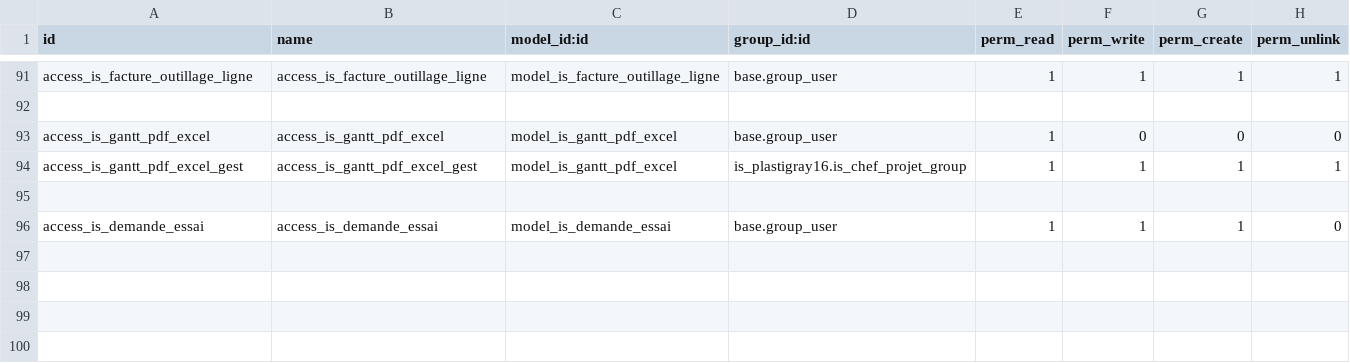
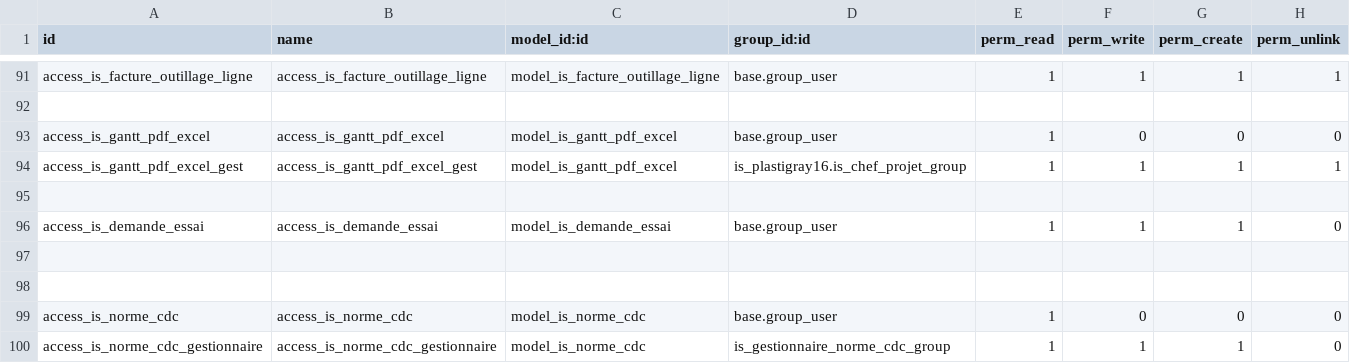
Before and after one commit to tonygalmiche/is_dynacase2odoo, a CSV file: security/ir.model.access.csv, drawn as a sheet; only a part is shown, gaps mark what is left out; the diff names each change by its address in the sheet, - before the commit and + after, or states it on an @@ line.

```diff
--- a/security/ir.model.access.csv
+++ b/security/ir.model.access.csv
+row 97: (empty)
+row 98: (empty)
+row 99: access_is_norme_cdc | access_is_norme_cdc | model_is_norme_cdc | base.group_user | 1 | 0 | 0 | 0
+row 100: access_is_norme_cdc_gestionnaire | access_is_norme_cdc_gestionnaire | model_is_norme_cdc | is_gestionnaire_norme_cdc_group | 1 | 1 | 1 | 0
```
Also changed, not shown: 6 other files.
